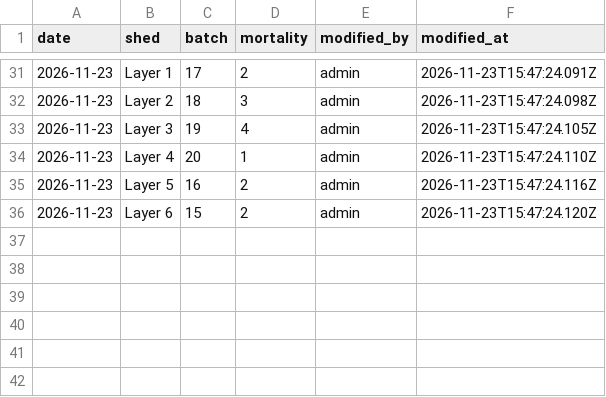
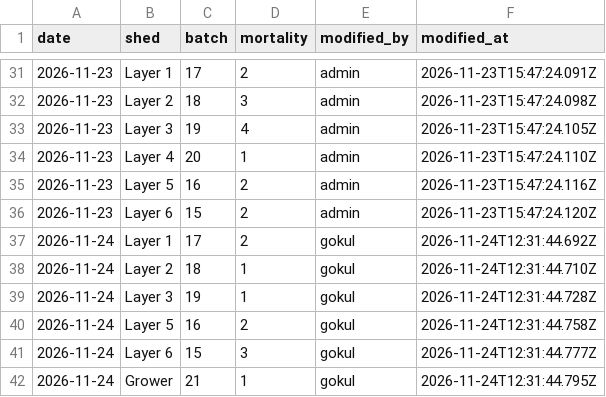
Before and after one commit to slmchandran/dailysvicdata, a CSV file: archive/2026-11/batch_mortality.csv, drawn as a sheet; only a part is shown, gaps mark what is left out; the diff names each change by its address in the sheet, - before the commit and + after, or states it on an @@ line.

Commit message:
archive 2026-11 batch_mortality.csv [by admin]

```diff
--- a/archive/2026-11/batch_mortality.csv
+++ b/archive/2026-11/batch_mortality.csv
+row 37: 2026-11-24 | Layer 1 | 17 | 2 | gokul | 2026-11-24T12:31:44.692Z
+row 38: 2026-11-24 | Layer 2 | 18 | 1 | gokul | 2026-11-24T12:31:44.710Z
+row 39: 2026-11-24 | Layer 3 | 19 | 1 | gokul | 2026-11-24T12:31:44.728Z
+row 40: 2026-11-24 | Layer 5 | 16 | 2 | gokul | 2026-11-24T12:31:44.758Z
+row 41: 2026-11-24 | Layer 6 | 15 | 3 | gokul | 2026-11-24T12:31:44.777Z
+row 42: 2026-11-24 | Grower | 21 | 1 | gokul | 2026-11-24T12:31:44.795Z
```
